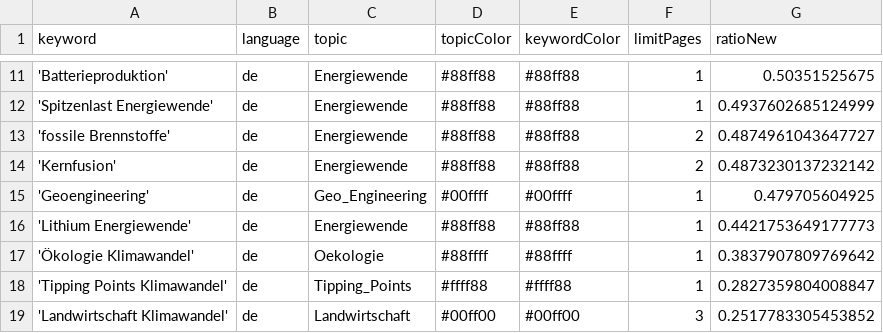
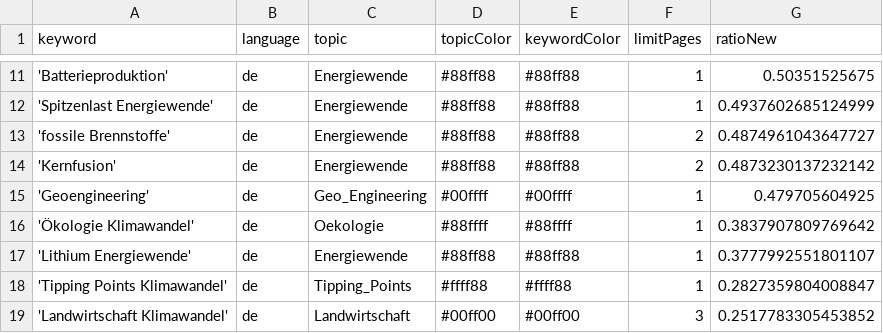
Before and after one commit to daschu83-news/energyIsComing, a CSV file: keywords.csv, drawn as a sheet; only a part is shown, gaps mark what is left out; removed rows and columns are numbered as before the commit, all else as after; the diff names each change by its address in the sheet, - before the commit and + after, or states it on an @@ line.

Commit message:
Commit from GitHub Actions (harvest:0.0)

```diff
--- a/keywords.csv
+++ b/keywords.csv
-row 16: 'Lithium Energiewende' | de | Energiewende | #88ff88 | #88ff88 | 1 | 0.4421753649177773
+row 17: 'Lithium Energiewende' | de | Energiewende | #88ff88 | #88ff88 | 1 | 0.3777992551801107
```
